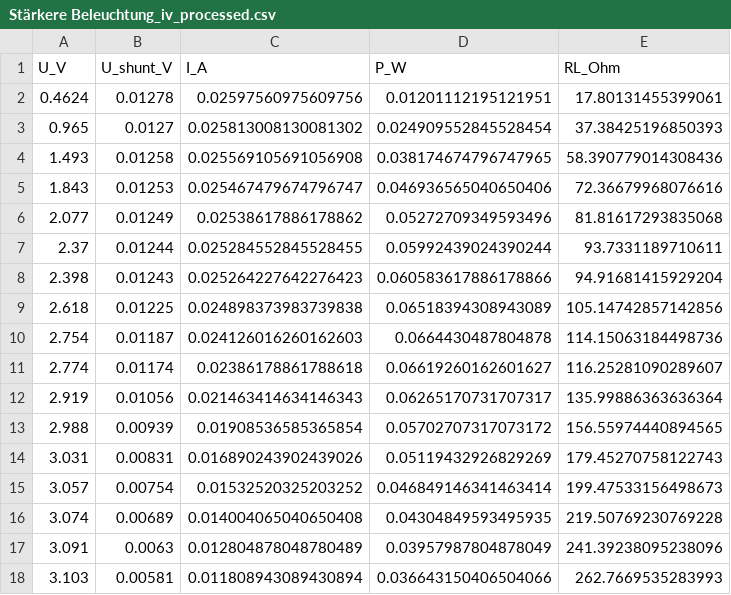
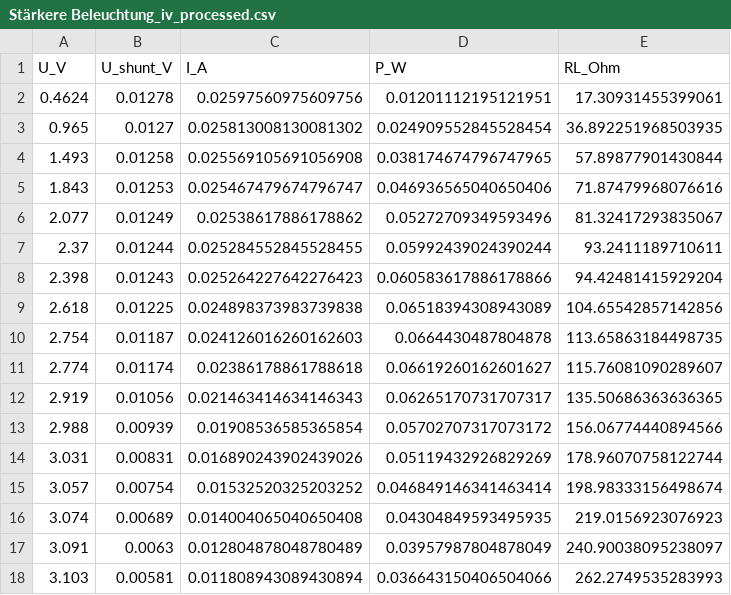
Before and after one commit to olegoniy/Lab, a CSV file: Lab6/Stärkere Beleuchtung_iv_processed.csv, drawn as a sheet.

```diff
--- a/Lab6/Stärkere Beleuchtung_iv_processed.csv
+++ b/Lab6/Stärkere Beleuchtung_iv_processed.csv
@@ -1,18 +1,18 @@
 U_V,U_shunt_V,I_A,P_W,RL_Ohm
-0.4624,0.01278,0.02597560975609756,0.01201112195121951,17.80131455399061
-0.965,0.0127,0.025813008130081302,0.024909552845528454,37.38425196850393
-1.493,0.01258,0.025569105691056908,0.038174674796747965,58.390779014308436
-1.843,0.01253,0.025467479674796747,0.046936565040650406,72.36679968076616
-2.077,0.01249,0.02538617886178862,0.05272709349593496,81.81617293835068
-2.37,0.01244,0.025284552845528455,0.05992439024390244,93.7331189710611
-2.398,0.01243,0.025264227642276423,0.060583617886178866,94.91681415929204
-2.618,0.01225,0.024898373983739838,0.06518394308943089,105.14742857142856
-2.754,0.01187,0.024126016260162603,0.0664430487804878,114.15063184498736
-2.774,0.01174,0.02386178861788618,0.06619260162601627,116.25281090289607
-2.919,0.01056,0.021463414634146343,0.06265170731707317,135.99886363636364
-2.988,0.00939,0.01908536585365854,0.05702707317073172,156.55974440894565
-3.031,0.00831,0.016890243902439026,0.05119432926829269,179.45270758122743
-3.057,0.00754,0.01532520325203252,0.046849146341463414,199.47533156498673
-3.074,0.00689,0.014004065040650408,0.04304849593495935,219.50769230769228
-3.091,0.0063,0.012804878048780489,0.03957987804878049,241.39238095238096
-3.103,0.00581,0.011808943089430894,0.036643150406504066,262.7669535283993
+0.4624,0.01278,0.02597560975609756,0.01201112195121951,17.30931455399061
+0.965,0.0127,0.025813008130081302,0.024909552845528454,36.892251968503935
+1.493,0.01258,0.025569105691056908,0.038174674796747965,57.89877901430844
+1.843,0.01253,0.025467479674796747,0.046936565040650406,71.87479968076616
+2.077,0.01249,0.02538617886178862,0.05272709349593496,81.32417293835067
+2.37,0.01244,0.025284552845528455,0.05992439024390244,93.2411189710611
+2.398,0.01243,0.025264227642276423,0.060583617886178866,94.42481415929204
+2.618,0.01225,0.024898373983739838,0.06518394308943089,104.65542857142856
+2.754,0.01187,0.024126016260162603,0.0664430487804878,113.65863184498735
+2.774,0.01174,0.02386178861788618,0.06619260162601627,115.76081090289607
+2.919,0.01056,0.021463414634146343,0.06265170731707317,135.50686363636365
+2.988,0.00939,0.01908536585365854,0.05702707317073172,156.06774440894566
+3.031,0.00831,0.016890243902439026,0.05119432926829269,178.96070758122744
+3.057,0.00754,0.01532520325203252,0.046849146341463414,198.98333156498674
+3.074,0.00689,0.014004065040650408,0.04304849593495935,219.0156923076923
+3.091,0.0063,0.012804878048780489,0.03957987804878049,240.90038095238097
+3.103,0.00581,0.011808943089430894,0.036643150406504066,262.2749535283993
```
Also changed, not shown: Lab6/Schwächere Beleuchtung_iv_processed.csv, 5 other files.
